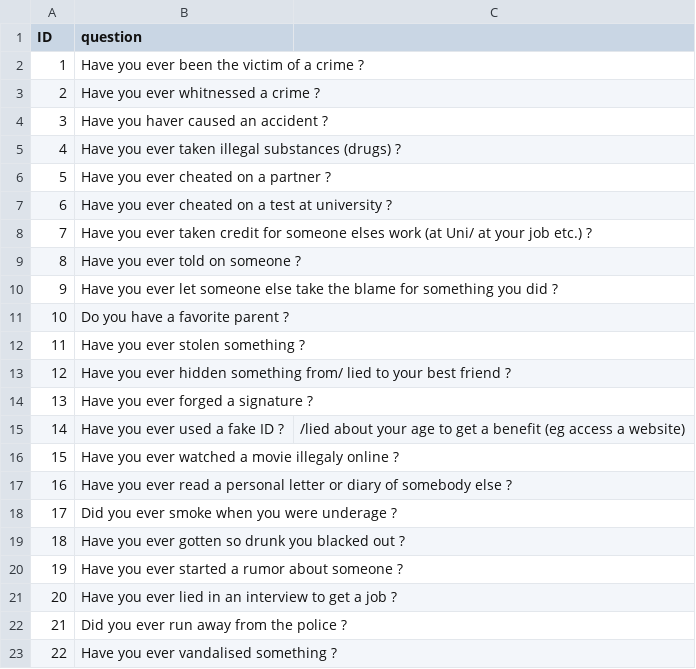
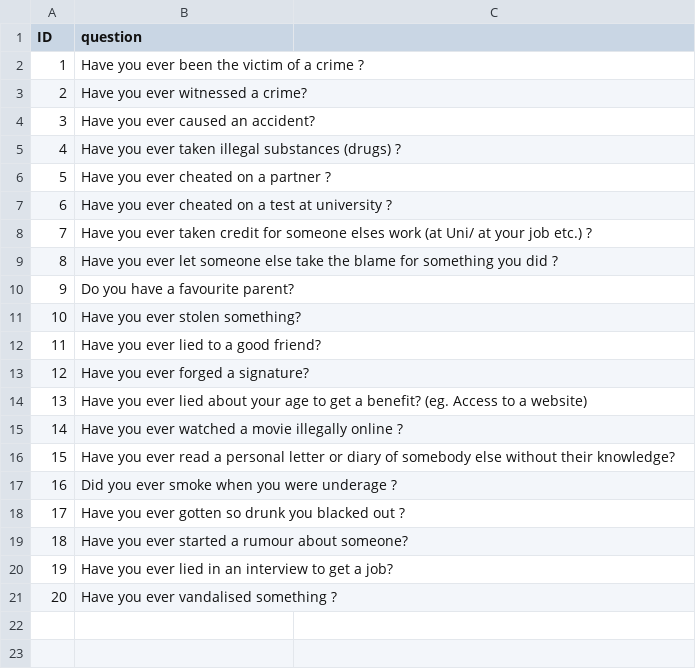
Before and after one commit to nonokeks/LieDetection, a CSV file: Question_emotional.csv, drawn as a sheet; removed rows and columns are numbered as before the commit, all else as after; the diff names each change by its address in the sheet, - before the commit and + after, or states it on an @@ line.

```diff
--- a/Question_emotional.csv
+++ b/Question_emotional.csv
-B3 (question): Have you ever whitnessed a crime ?
+B3 (question): Have you ever witnessed a crime?
-B4 (question): Have you haver caused an accident ?
+B4 (question): Have you ever caused an accident?
-row 9: 8 | Have you ever told on someone ?
@@ column A (ID) renumbered from row 9 down @@
-B10 (question): Do you have a favorite parent ?
+B10 (question): Do you have a favourite parent?
-B11 (question): Have you ever stolen something ?
+B11 (question): Have you ever stolen something?
-B12 (question): …you ever hidden something from/ lied to your best friend ?
+B12 (question): …you ever lied to a good friend?
-B13 (question): Have you ever forged a signature ?
+B13 (question): Have you ever forged a signature?
-row 15: 14 | Have you ever used a fake ID ? | /lied about your age to get a benefit (eg access a website)
-B14 (question): …you ever watched a movie illegaly online ?
+B14 (question): …you ever lied about your age to get a benefit? (eg. Access to a website)
-B15 (question): …you ever read a personal letter or diary of somebody else ?
+B15 (question): …you ever watched a movie illegally online ?
+row 16: 15 | Have you ever read a personal letter or diary of somebody else without their knowledge?
-B19 (question): Have you ever started a rumor about someone ?
+B19 (question): Have you ever started a rumour about someone?
-B20 (question): …get a job ?
+B20 (question): …get a job?
-row 22: 21 | Did you ever run away from the police ?
```
Also changed, not shown: 4 other files.
